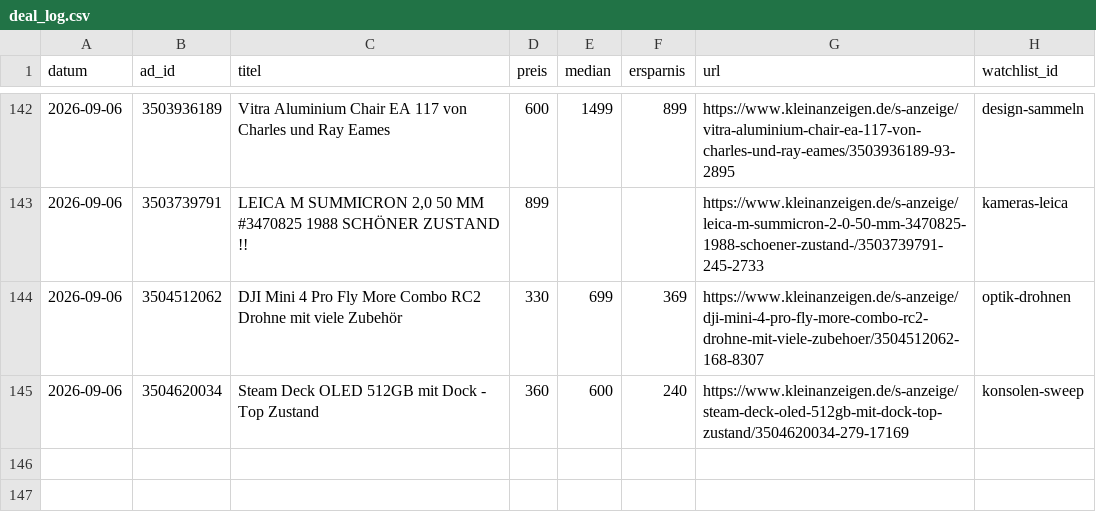
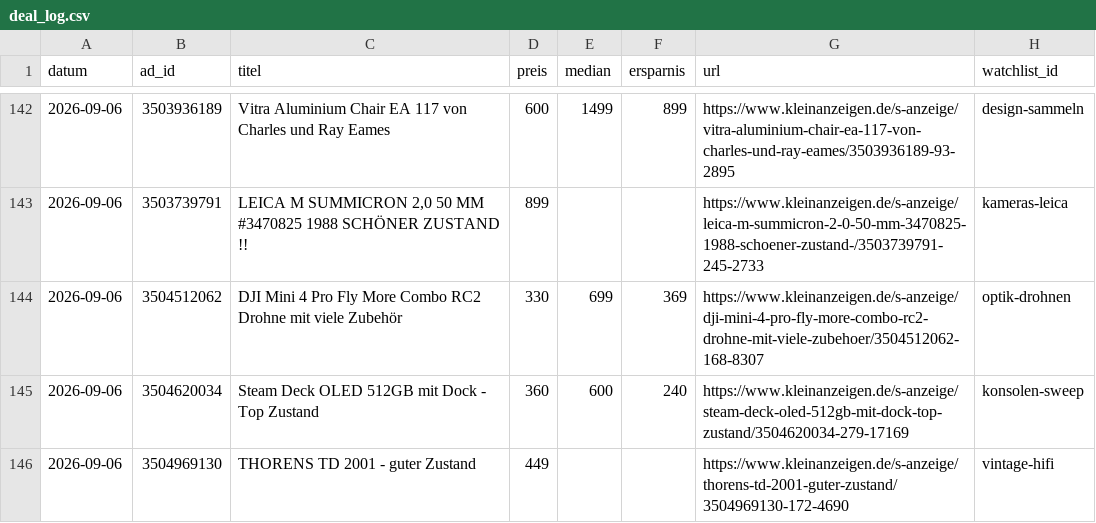
Before and after one commit to SimonHuembs-ship-it/kleinanzeigen-schnaeppchen-scanner, a CSV file: deal_log.csv, drawn as a sheet; only a part is shown, gaps mark what is left out; the diff names each change by its address in the sheet, - before the commit and + after, or states it on an @@ line.

```diff
--- a/deal_log.csv
+++ b/deal_log.csv
+row 146: 2026-09-06 | 3504969130 | THORENS TD 2001 - guter Zustand | 449 |  |  | https://www.kleinanzeigen.de/s-anzeige/thorens-td-2001-guter-zustand/3504969130-172-4690 | vintage-hifi
```
Also changed, not shown: 3 other files.
